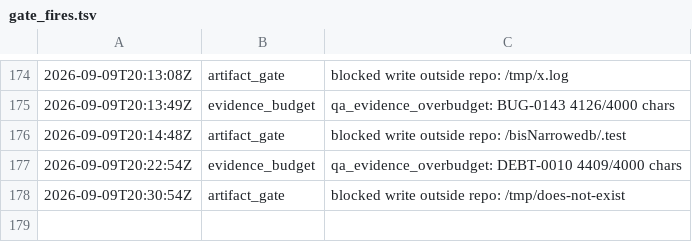
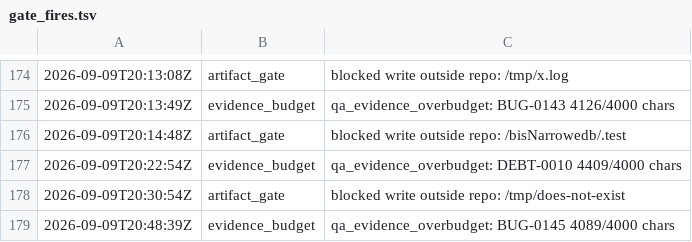
Before and after one commit to kblabsths/KPop-Social-Admin, a TSV file: agenticflow/tracker/gate_fires.tsv, drawn as a sheet; only a part is shown, gaps mark what is left out.

Commit message:
tracker: BUG-0145 attacked and closed done; BUG-0146 filed (ink-less padding still denies a drawn row)

```diff
--- a/agenticflow/tracker/gate_fires.tsv
+++ b/agenticflow/tracker/gate_fires.tsv
@@ -178 +178,2 @@
 2026-09-09T20:30:54Z	artifact_gate	blocked write outside repo: /tmp/does-not-exist
+2026-09-09T20:48:39Z	evidence_budget	qa_evidence_overbudget: BUG-0145 4089/4000 chars
```
Also changed, not shown: agenticflow/tracker/qa_outcomes.tsv, 5 other files.
